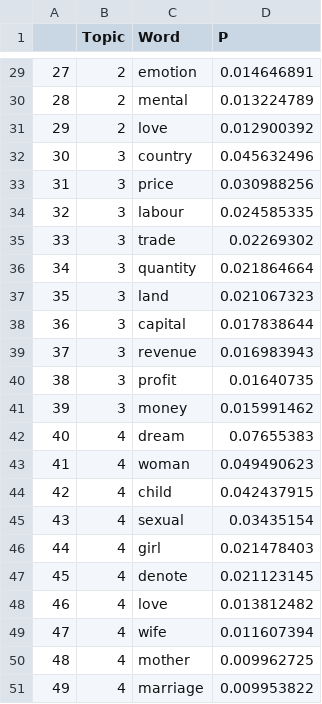
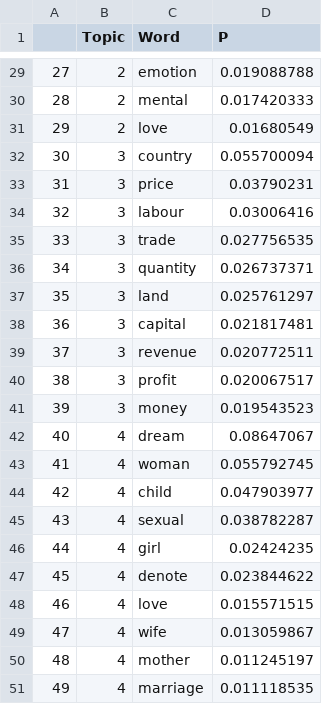
Before and after one commit to wyf114/text-mining-project, a CSV file: web_app/backend/jupyter_notebook/Model/finaltop_words.csv, drawn as a sheet; only a part is shown, gaps mark what is left out; the diff covers the shown part only.

```diff
--- a/web_app/backend/jupyter_notebook/Model/finaltop_words.csv
+++ b/web_app/backend/jupyter_notebook/Model/finaltop_words.csv
@@ -29,23 +29,23 @@
-27,2,emotion,0.014646891
-28,2,mental,0.013224789
-29,2,love,0.012900392
-30,3,country,0.045632496
-31,3,price,0.030988256
-32,3,labour,0.024585335
-33,3,trade,0.02269302
-34,3,quantity,0.021864664
-35,3,land,0.021067323
-36,3,capital,0.017838644
-37,3,revenue,0.016983943
-38,3,profit,0.01640735
-39,3,money,0.015991462
-40,4,dream,0.07655383
-41,4,woman,0.049490623
-42,4,child,0.042437915
-43,4,sexual,0.03435154
-44,4,girl,0.021478403
-45,4,denote,0.021123145
-46,4,love,0.013812482
-47,4,wife,0.011607394
-48,4,mother,0.009962725
-49,4,marriage,0.009953822
+27,2,emotion,0.019088788
+28,2,mental,0.017420333
+29,2,love,0.01680549
+30,3,country,0.055700094
+31,3,price,0.03790231
+32,3,labour,0.03006416
+33,3,trade,0.027756535
+34,3,quantity,0.026737371
+35,3,land,0.025761297
+36,3,capital,0.021817481
+37,3,revenue,0.020772511
+38,3,profit,0.020067517
+39,3,money,0.019543523
+40,4,dream,0.08647067
+41,4,woman,0.055792745
+42,4,child,0.047903977
+43,4,sexual,0.038782287
+44,4,girl,0.02424235
+45,4,denote,0.023844622
+46,4,love,0.015571515
+47,4,wife,0.013059867
+48,4,mother,0.011245197
+49,4,marriage,0.011118535
```
Also changed, not shown: 27 edited cells elsewhere in this file, web_app/backend/jupyter_notebook/Model/finaldoc_topic_mixture.csv, 16 other files.
